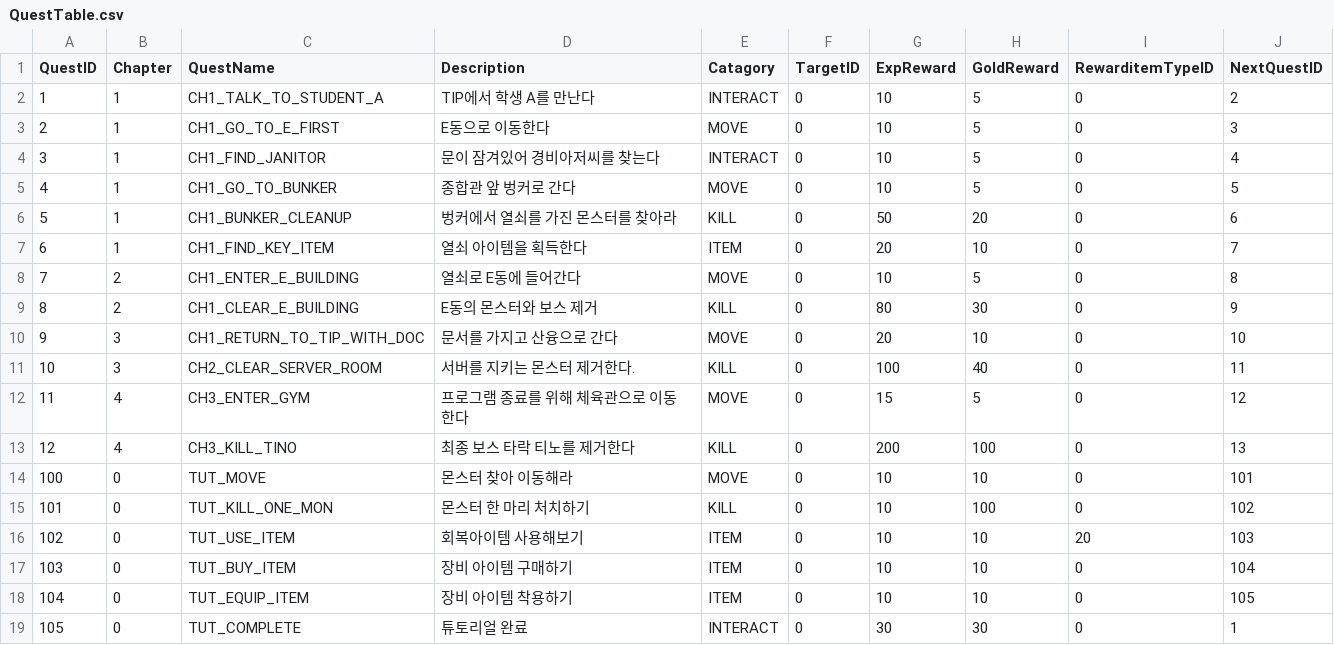
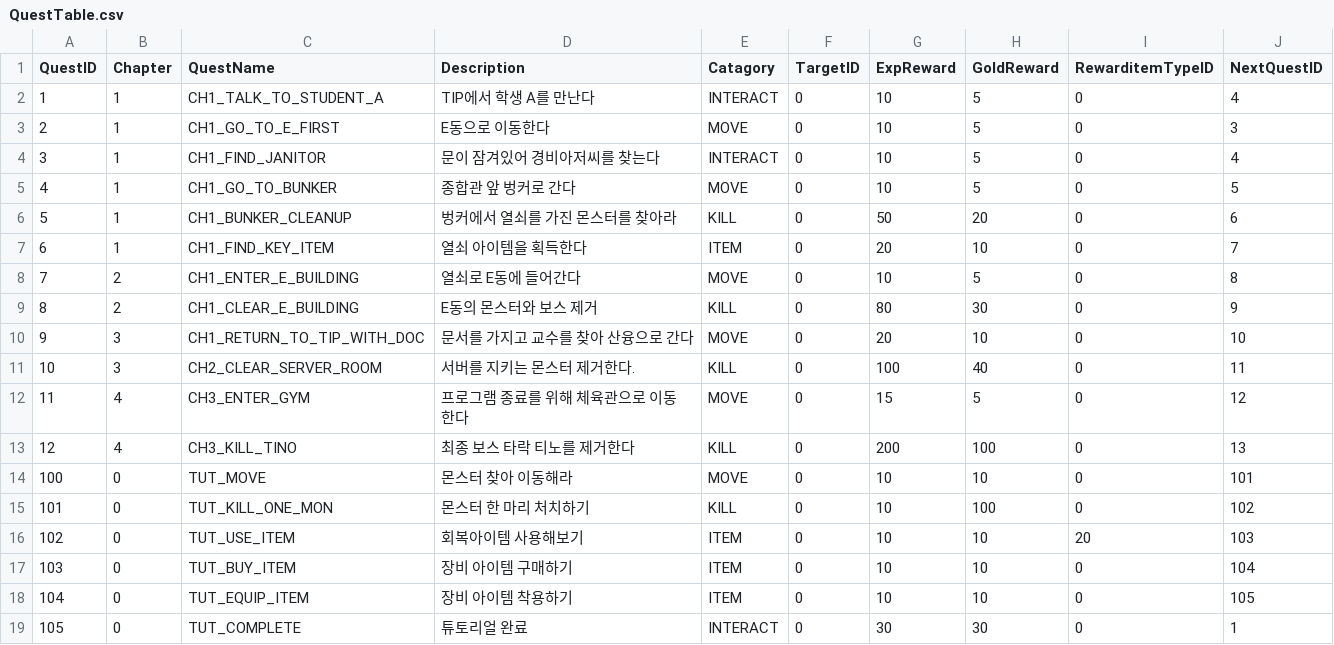
Before and after one commit to sungone/GP2025, a CSV file: DataTable/QuestTable.csv, drawn as a sheet.

```diff
--- a/DataTable/QuestTable.csv
+++ b/DataTable/QuestTable.csv
@@ -1,3 +1,3 @@
 QuestID,Chapter,QuestName,Description,Catagory,TargetID,ExpReward,GoldReward,RewarditemTypeID,NextQuestID
-1,1,CH1_TALK_TO_STUDENT_A,TIP에서 학생 A를 만난다,INTERACT,0,10,5,0,2
+1,1,CH1_TALK_TO_STUDENT_A,TIP에서 학생 A를 만난다,INTERACT,0,10,5,0,4
 2,1,CH1_GO_TO_E_FIRST,E동으로 이동한다,MOVE,0,10,5,0,3
@@ -9,3 +9,3 @@
 8,2,CH1_CLEAR_E_BUILDING,E동의 몬스터와 보스 제거,KILL,0,80,30,0,9
-9,3,CH1_RETURN_TO_TIP_WITH_DOC,문서를 가지고 산융으로 간다,MOVE,0,20,10,0,10
+9,3,CH1_RETURN_TO_TIP_WITH_DOC,문서를 가지고 교수를 찾아 산융으로 간다,MOVE,0,20,10,0,10
 10,3,CH2_CLEAR_SERVER_ROOM,서버를 지키는 몬스터 제거한다.,KILL,0,100,40,0,11
```
Also changed, not shown: DataTable/SpawnTable.csv, GP_Server/DataTable/QuestTable.csv, 2 other files.
